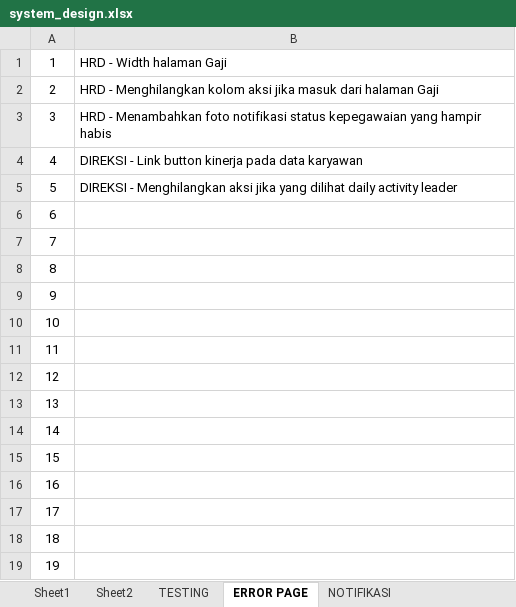
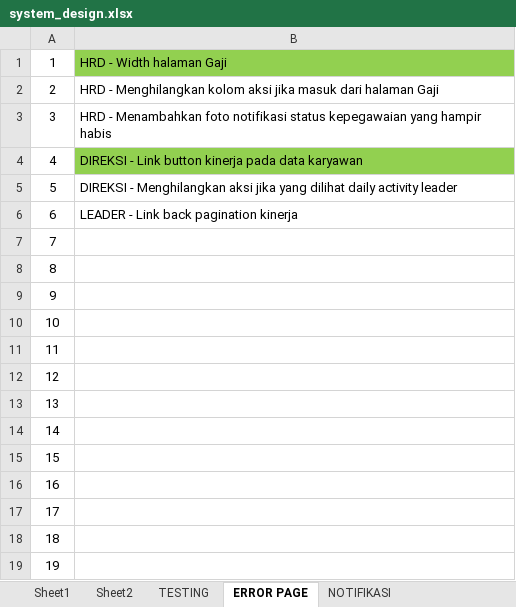
Before and after one commit to l200170134/skripsi_rapih, an Excel workbook: system_design.xlsx, sheet ERROR PAGE, drawn as a sheet; values as stored, in another font and other column widths than the file's, no borders; the diff names each change by its address in the sheet, - before the commit and + after, or states it on an @@ line.

```diff
--- a/system_design.xlsx (sheet ERROR PAGE)
+++ b/system_design.xlsx (sheet ERROR PAGE)
-B1 fill: none
+B1 fill: #92D050
-B4 fill: none
+B4 fill: #92D050
-B6: (empty)
+B6: LEADER - Link back pagination kinerja
```
Also changed, not shown: sheet NOTIFIKASI, 17 other files.
